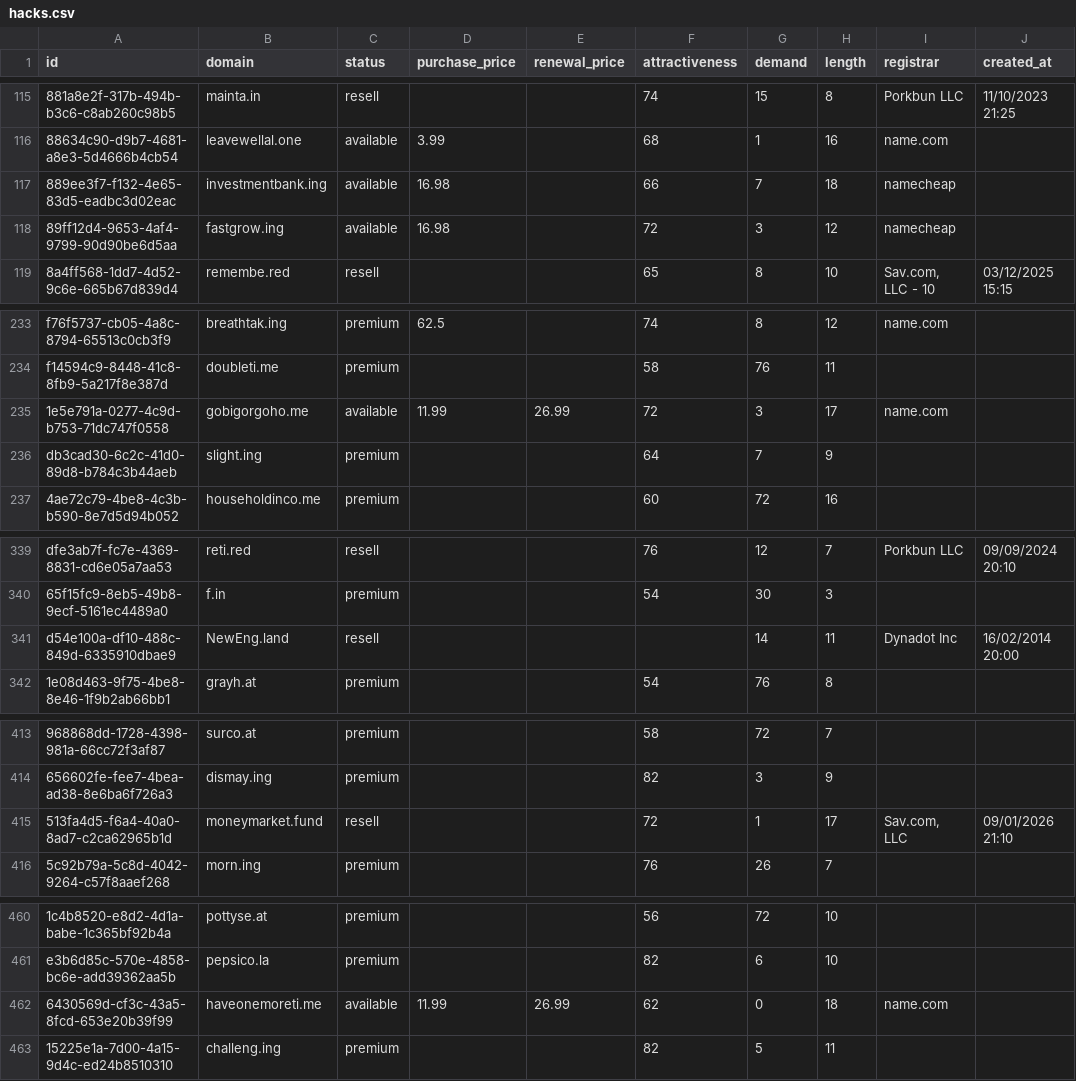
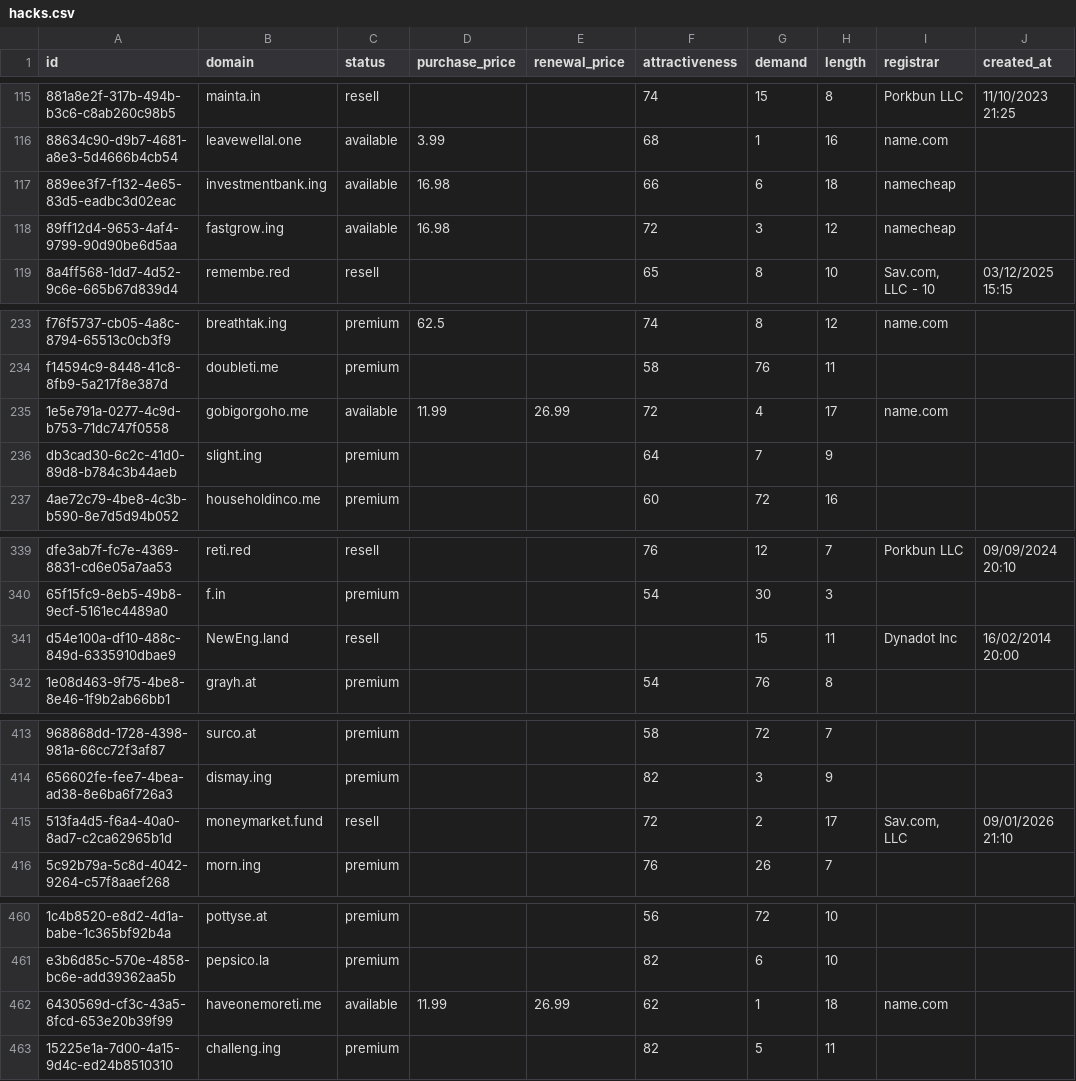
Before and after one commit to UniqueDomains/hacks-oneword-domains, a CSV file: hacks.csv, drawn as a sheet; only a part is shown, gaps mark what is left out; the diff covers the shown part only; the diff names each change by its address in the sheet, - before the commit and + after, or states it on an @@ line.

Commit message:
Domains update

```diff
--- a/hacks.csv
+++ b/hacks.csv
-G117 (demand): 7
+G117 (demand): 6
-G235 (demand): 3
+G235 (demand): 4
-G341 (demand): 14
+G341 (demand): 15
-G415 (demand): 1
+G415 (demand): 2
-G462 (demand): 0
+G462 (demand): 1
```
Also changed, not shown: 4 edited cells elsewhere in this file, 1 other file.
